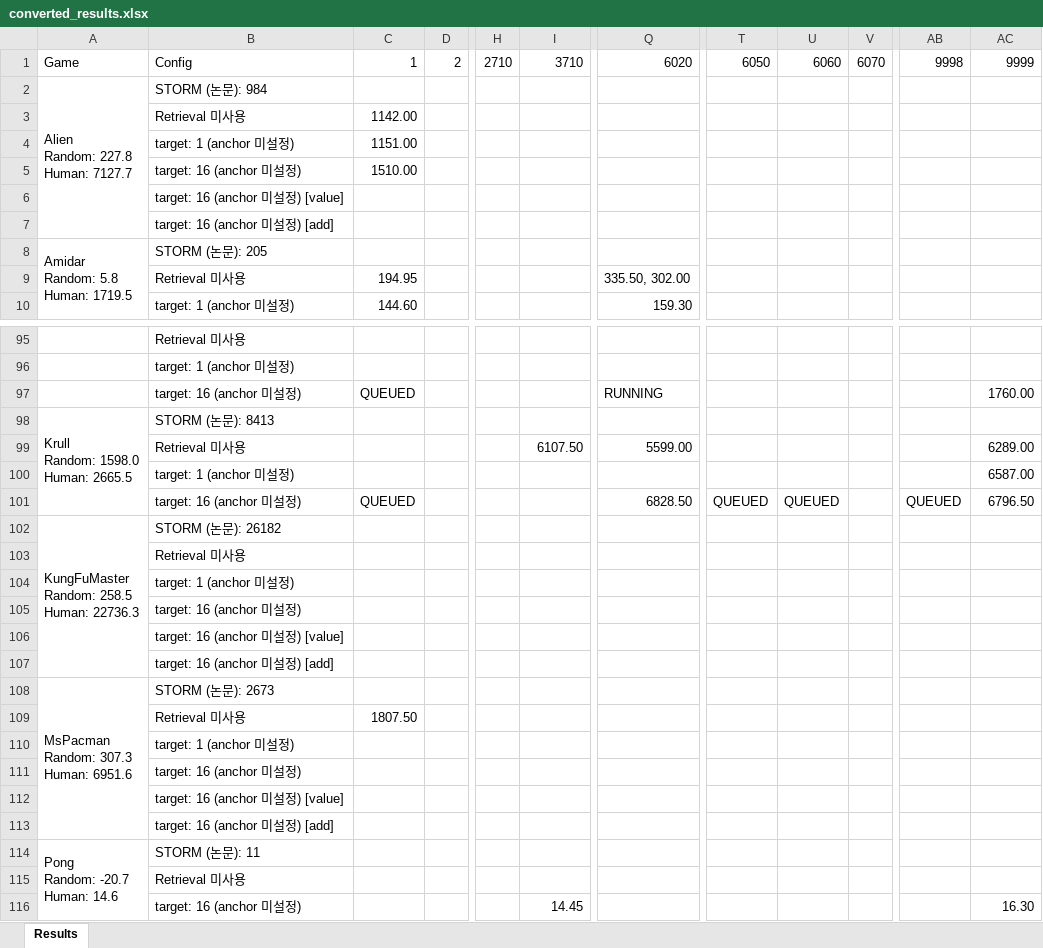
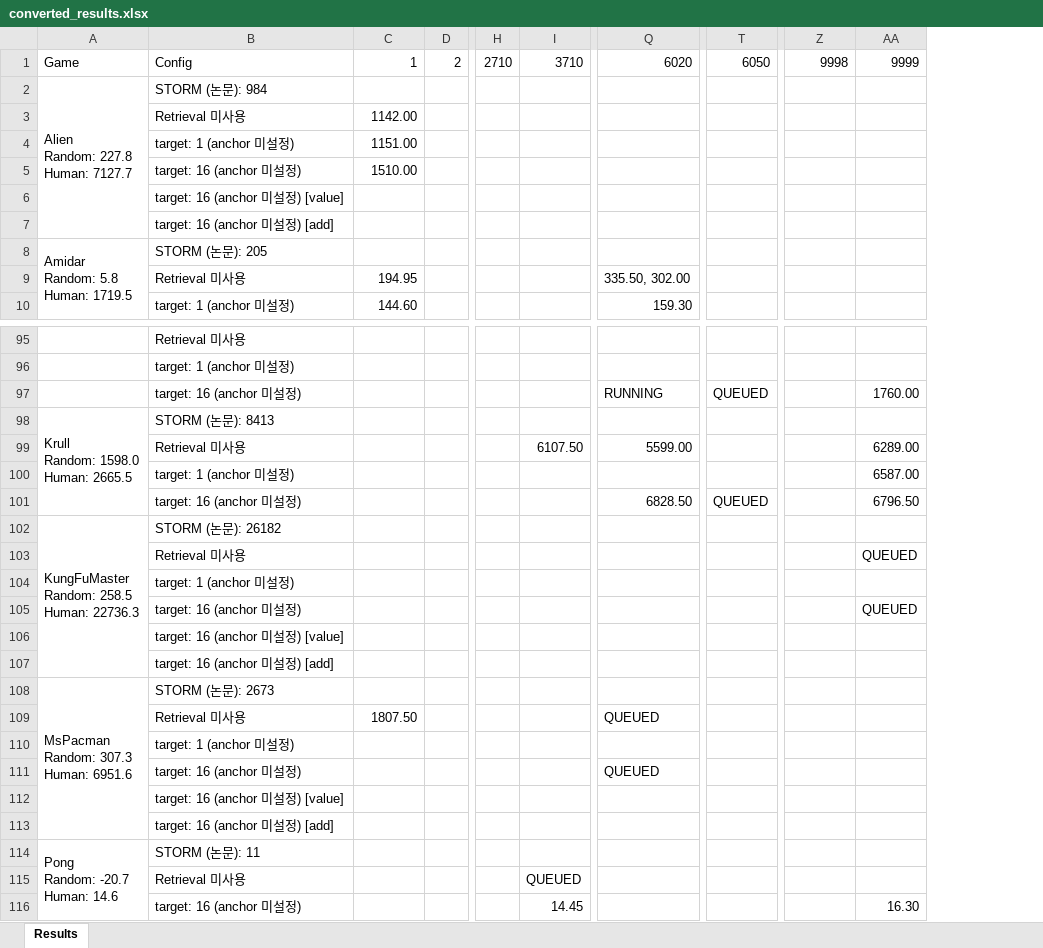
Before and after one commit to wrrte/STORM-1, an Excel workbook: results/converted_results.xlsx, sheet Results, drawn as a sheet; only a part is shown, gaps mark what is left out; values as stored, in another font and other column widths than the file's, no cell formats; removed rows and columns are numbered as before the commit, all else as after; the diff covers the shown part only; the diff names each change by its address in the sheet, - before the commit and + after, or states it on an @@ line.

Commit message:
job queue 1차

```diff
--- a/results/converted_results.xlsx (sheet Results)
+++ b/results/converted_results.xlsx (sheet Results)
-column U, row 1: 6060; row 101: QUEUED
-column V, row 1: 6070
-C97: QUEUED
+C97: (empty)
-T97: (empty)
+T97: QUEUED
-C101: QUEUED
+C101: (empty)
-Z101: QUEUED
+Z101: (empty)
-AA103: (empty)
+AA103: QUEUED
-AA105: (empty)
+AA105: QUEUED
-Q109: (empty)
+Q109: QUEUED
-Q111: (empty)
+Q111: QUEUED
-I115: (empty)
+I115: QUEUED
```
Also changed, not shown: 14 edited cells elsewhere in this sheet, cell formats, 4 other files.
